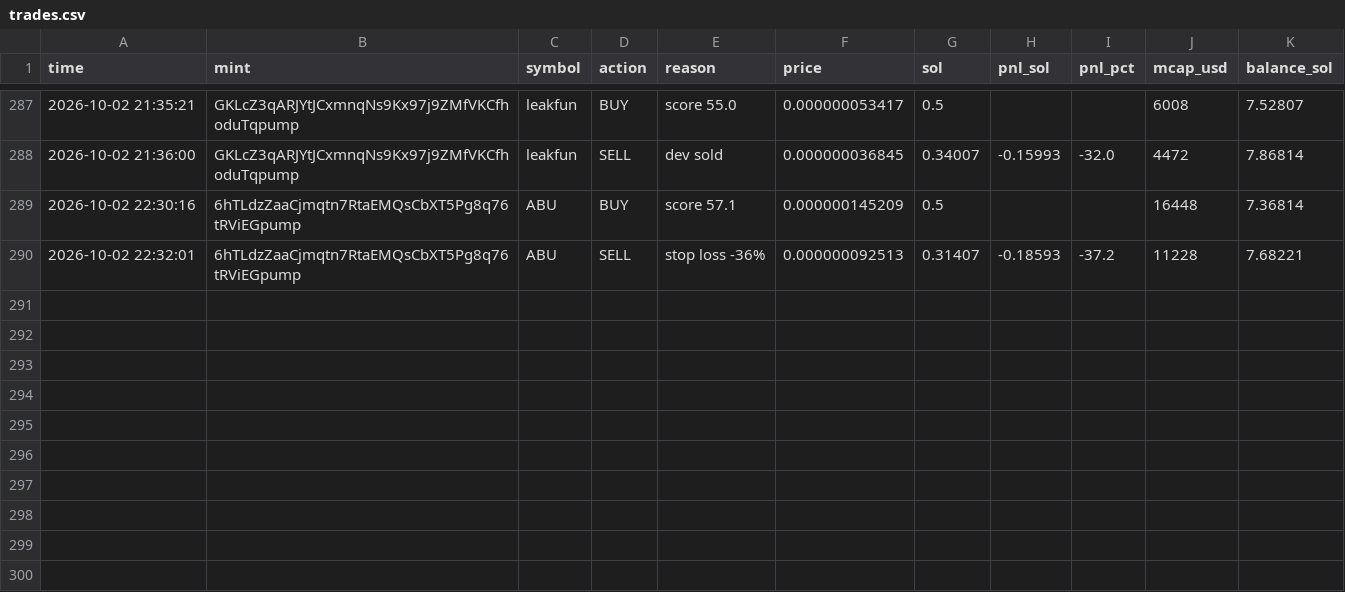
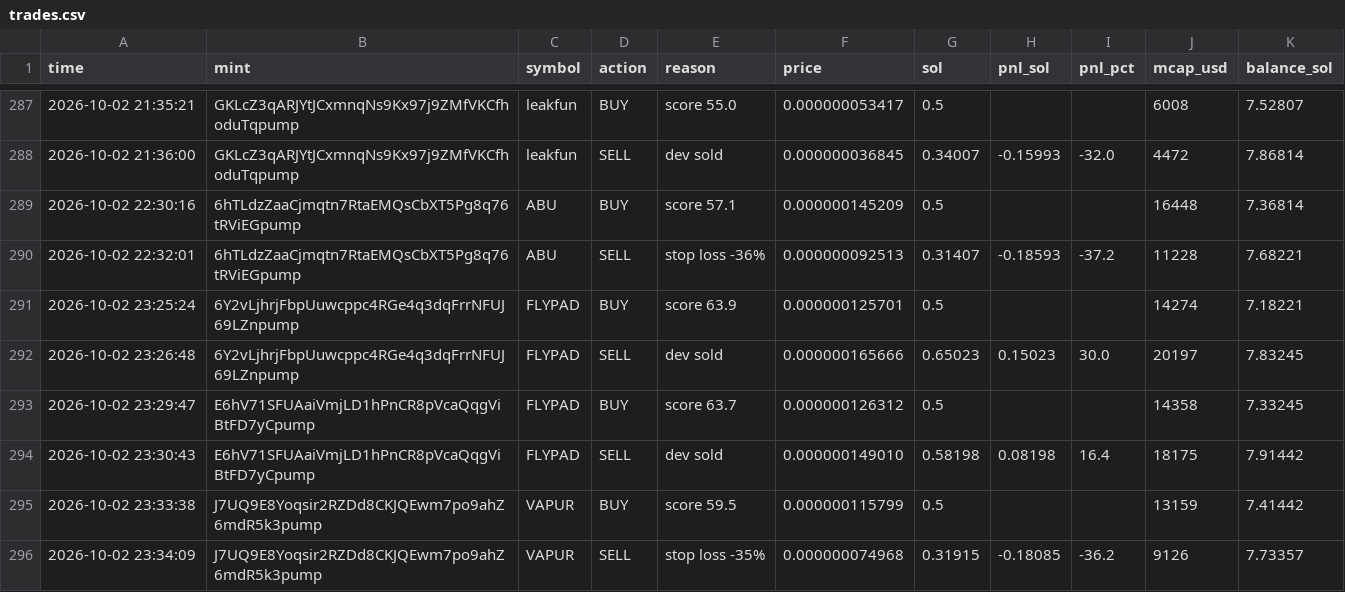
Before and after one commit to Avilliana/Pump-bot, a CSV file: logs/trades.csv, drawn as a sheet; only a part is shown, gaps mark what is left out.

```diff
--- a/logs/trades.csv
+++ b/logs/trades.csv
@@ -290 +290,7 @@ time,mint,symbol,action,reason,price,sol,pnl_sol,pnl_pct,mcap_usd,balance_sol
 2026-10-02 22:32:01,6hTLdzZaaCjmqtn7RtaEMQsCbXT5Pg8q76tRViEGpump,ABU,SELL,stop loss -36%,0.000000092513,0.31407,-0.18593,-37.2,11228,7.68221
+2026-10-02 23:25:24,6Y2vLjhrjFbpUuwcppc4RGe4q3dqFrrNFUJ69LZnpump,FLYPAD,BUY,score 63.9,0.000000125701,0.5,,,14274,7.18221
+2026-10-02 23:26:48,6Y2vLjhrjFbpUuwcppc4RGe4q3dqFrrNFUJ69LZnpump,FLYPAD,SELL,dev sold,0.000000165666,0.65023,0.15023,30.0,20197,7.83245
+2026-10-02 23:29:47,E6hV71SFUAaiVmjLD1hPnCR8pVcaQqgViBtFD7yCpump,FLYPAD,BUY,score 63.7,0.000000126312,0.5,,,14358,7.33245
+2026-10-02 23:30:43,E6hV71SFUAaiVmjLD1hPnCR8pVcaQqgViBtFD7yCpump,FLYPAD,SELL,dev sold,0.000000149010,0.58198,0.08198,16.4,18175,7.91442
+2026-10-02 23:33:38,J7UQ9E8Yoqsir2RZDd8CKJQEwm7po9ahZ6mdR5k3pump,VAPUR,BUY,score 59.5,0.000000115799,0.5,,,13159,7.41442
+2026-10-02 23:34:09,J7UQ9E8Yoqsir2RZDd8CKJQEwm7po9ahZ6mdR5k3pump,VAPUR,SELL,stop loss -35%,0.000000074968,0.31915,-0.18085,-36.2,9126,7.73357
```
Also changed, not shown: logs/equity.csv, 3 other files.
